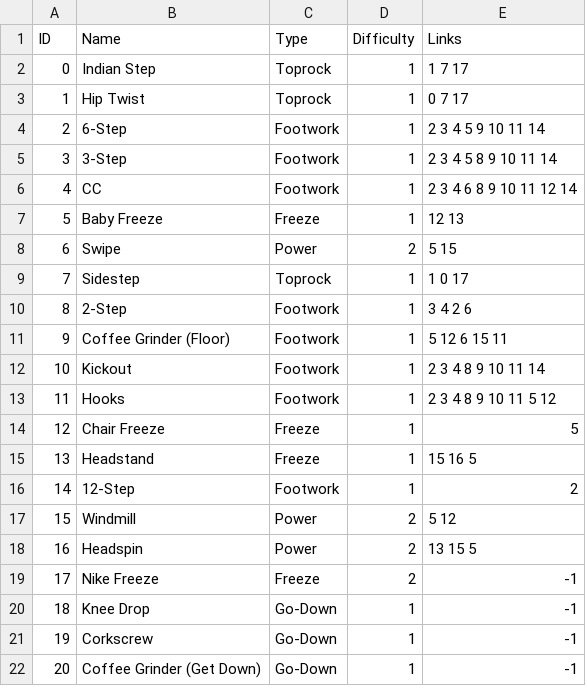
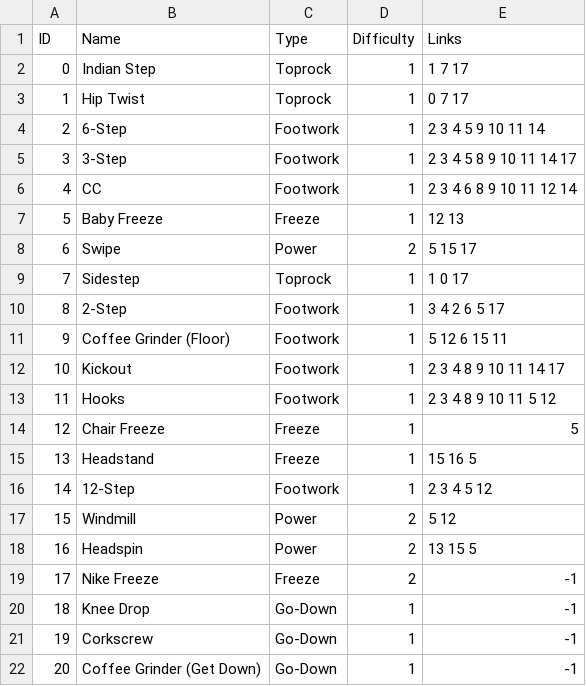
Before and after one commit to g-s-wan/break, a CSV file: back/data/Sample_Full_1.csv, drawn as a sheet.

```diff
--- a/back/data/Sample_Full_1.csv
+++ b/back/data/Sample_Full_1.csv
@@ -4,10 +4,10 @@ ID,Name,Type,Difficulty,Links
 2,6-Step,Footwork,1,2 3 4 5 9 10 11 14
-3,3-Step,Footwork,1,2 3 4 5 8 9 10 11 14
+3,3-Step,Footwork,1,2 3 4 5 8 9 10 11 14 17
 4,CC,Footwork,1,2 3 4 6 8 9 10 11 12 14
 5,Baby Freeze,Freeze,1,12 13
-6,Swipe,Power,2,5 15
+6,Swipe,Power,2,5 15 17
 7,Sidestep,Toprock,1,1 0 17
-8,2-Step,Footwork,1,3 4 2 6
+8,2-Step,Footwork,1,3 4 2 6 5 17
 9,Coffee Grinder (Floor),Footwork,1,5 12 6 15 11
-10,Kickout,Footwork,1,2 3 4 8 9 10 11 14
+10,Kickout,Footwork,1,2 3 4 8 9 10 11 14 17
 11,Hooks,Footwork,1,2 3 4 8 9 10 11 5 12
@@ -15,3 +15,3 @@ ID,Name,Type,Difficulty,Links
 13,Headstand,Freeze,1,15 16 5
-14,12-Step,Footwork,1,2
+14,12-Step,Footwork,1,2 3 4 5 12
 15,Windmill,Power,2,5 12
```
Also changed, not shown: 2 other files.
